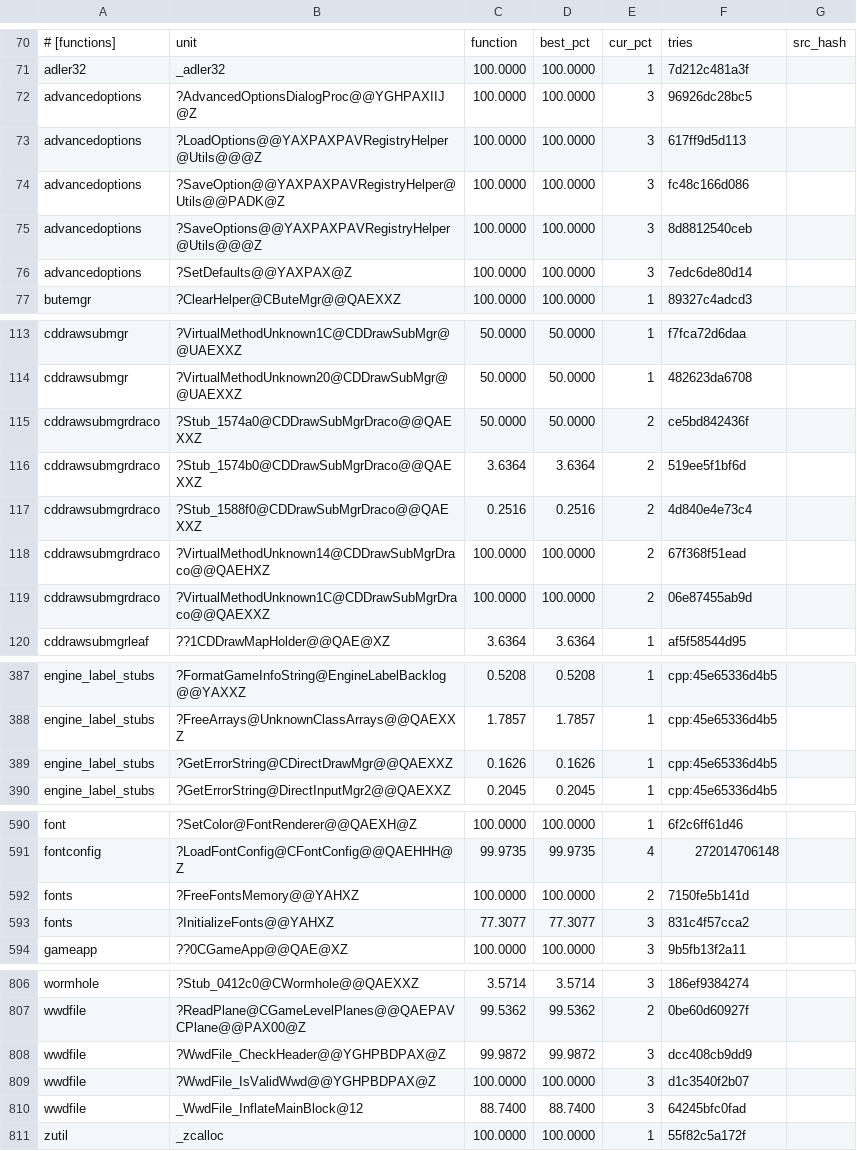
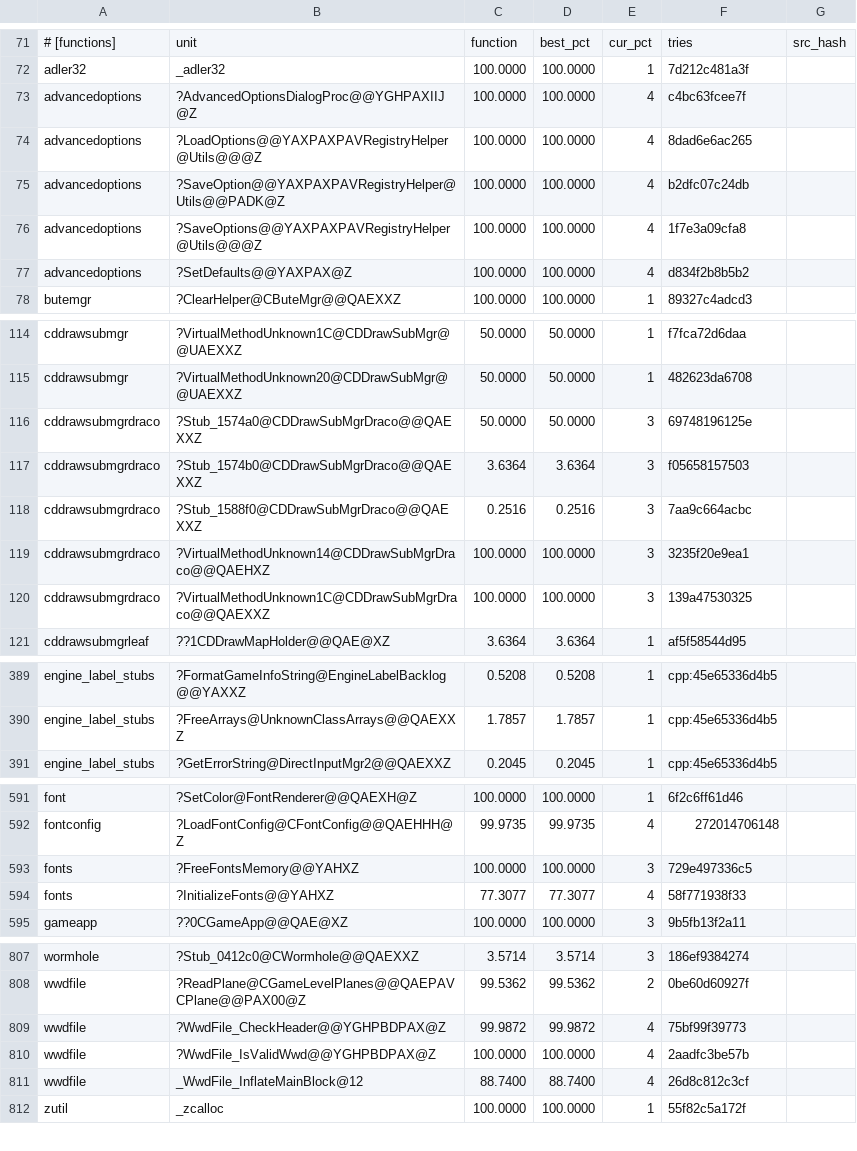
Before and after one commit to sushi-shi/gruntz-decomp, a TSV file: config/match_baseline.tsv, drawn as a sheet; only a part is shown, gaps mark what is left out; removed rows and columns are numbered as before the commit, all else as after; the diff covers the shown part only; the diff names each change by its address in the sheet, - before the commit and + after, or states it on an @@ line.

```diff
--- a/config/match_baseline.tsv
+++ b/config/match_baseline.tsv
-E73:E77: 3
+E73:E77: 4
-F73: 96926dc28bc5
+F73: c4bc63fcee7f
-F74: 617ff9d5d113
+F74: 8dad6e6ac265
-F75: fc48c166d086
+F75: b2dfc07c24db
-F76: 8d8812540ceb
+F76: 1f7e3a09cfa8
-F77: 7edc6de80d14
+F77: d834f2b8b5b2
-E116:E120: 2
+E116:E120: 3
-F116: ce5bd842436f
+F116: 69748196125e
-F117: 519ee5f1bf6d
+F117: f05658157503
-F118: 4d840e4e73c4
+F118: 7aa9c664acbc
-F119: 67f368f51ead
+F119: 3235f20e9ea1
-F120: 06e87455ab9d
+F120: 139a47530325
-row 389: engine_label_stubs | ?GetErrorString@CDirectDrawMgr@@QAEXXZ | 0.1626 | 0.1626 | 1 | cpp:45e65336d4b5
-E593: 2
+E593: 3
-F593: 7150fe5b141d
+F593: 729e497336c5
-E594: 3
+E594: 4
-F594: 831c4f57cca2
+F594: 58f771938f33
-E809:E811: 3
+E809:E811: 4
-F809: dcc408cb9dd9
+F809: 75bf99f39773
-F810: d1c3540f2b07
+F810: 2aadfc3be57b
-F811: 64245bfc0fad
+F811: 26d8c812c3cf
```
Also changed, not shown: 2 added rows and 51 edited cells elsewhere in this file, 5 other files.
